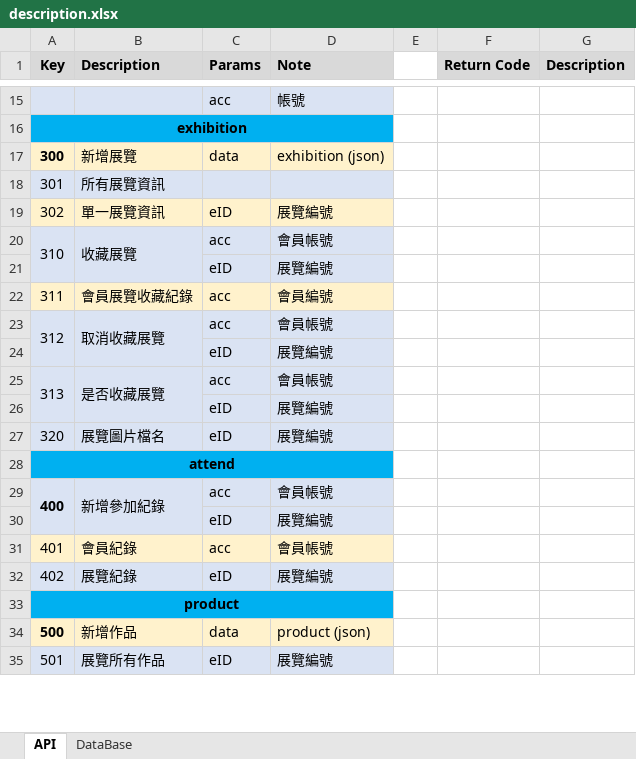
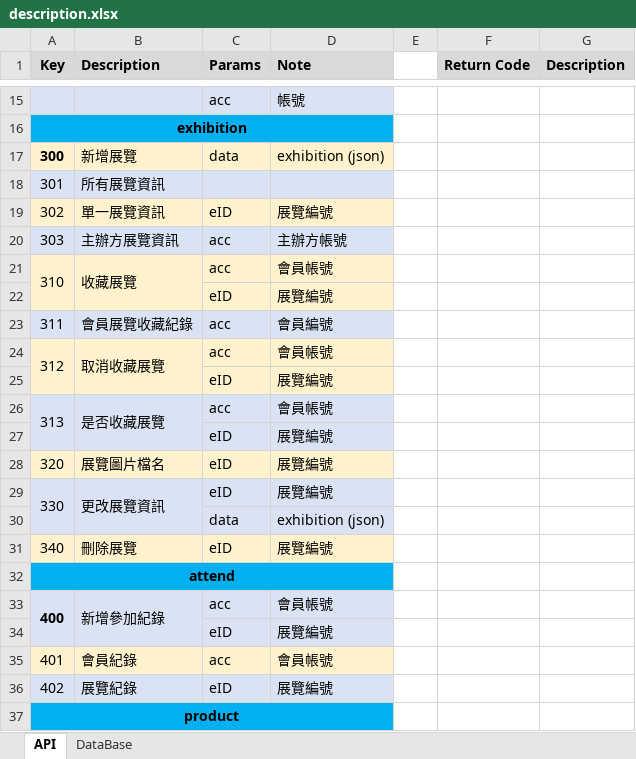
Before and after one commit to GNYAR/Exhibition, an Excel workbook: api/description.xlsx, sheet API, drawn as a sheet; only a part is shown, gaps mark what is left out; the shorter side is filled out with more unchanged rows; values as stored, in another font and other column widths than the file's, no borders; addresses are those after the commit; the diff covers the shown part only; the diff names each change by its address in the sheet, - before the commit and + after, or states it on an @@ line.

```diff
--- a/api/description.xlsx (sheet API)
+++ b/api/description.xlsx (sheet API)
+row 20: 303 | 主辦方展覽資訊 | acc | 主辦方帳號
-A21:D22 fill: #DAE3F3
+A21:D22 fill: #FFF2CC
-A23:D23 fill: #FFF2CC
+A23:D23 fill: #DAE3F3
-A24:D25 fill: #DAE3F3
+A24:D25 fill: #FFF2CC
-A28:D28 fill: #DAE3F3
+A28:D28 fill: #FFF2CC
+row 29: 330 | 更改展覽資訊 | eID | 展覽編號
+row 30:  |  | data | exhibition (json)
+row 31: 340 | 刪除展覽 | eID | 展覽編號
```
Also changed, not shown: 5 added rows, cell formats and merged cells elsewhere in this sheet, sheet DataBase, 3 other files.
